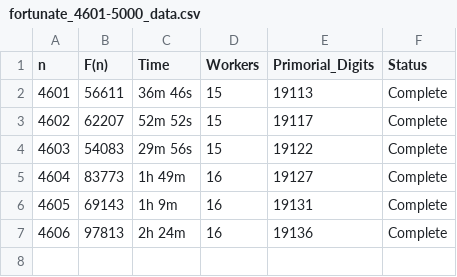
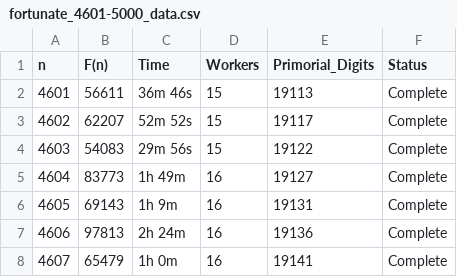
Before and after one commit to mitselek/fortunate-primes, a CSV file: benchmarks/results/fortunate_4601-5000_data.csv, drawn as a sheet.

```diff
--- a/benchmarks/results/fortunate_4601-5000_data.csv
+++ b/benchmarks/results/fortunate_4601-5000_data.csv
@@ -7 +7,2 @@ n,F(n),Time,Workers,Primorial_Digits,Status
 4606,97813,2h 24m,16,19136,Complete
+4607,65479,1h 0m,16,19141,Complete
```
Also changed, not shown: 2 other files.
